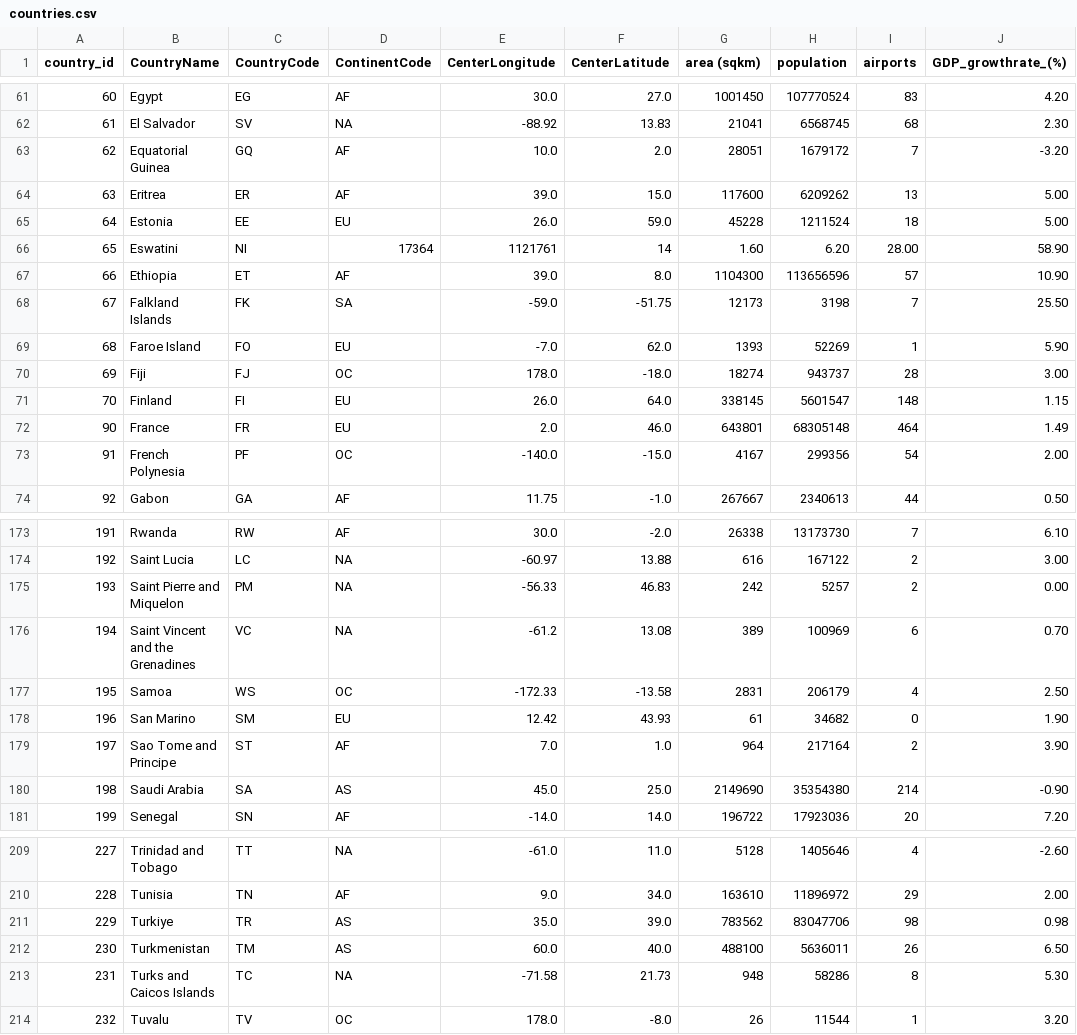
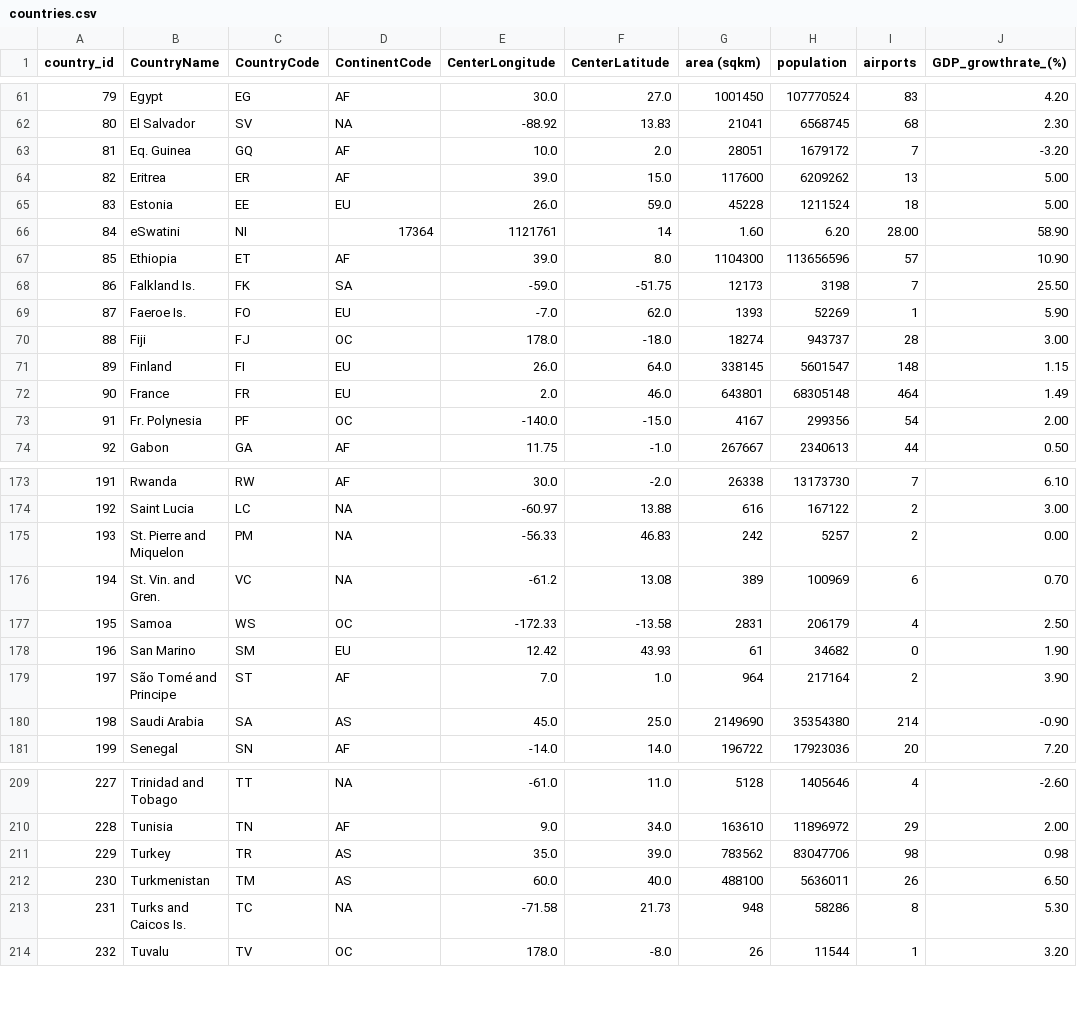
Before and after one commit to SandeshDhungel/datadoc, a CSV file: countries.csv, drawn as a sheet; only a part is shown, gaps mark what is left out; the diff covers the shown part only; the diff names each change by its address in the sheet, - before the commit and + after, or states it on an @@ line.

```diff
--- a/countries.csv
+++ b/countries.csv
-A61 (country_id): 60
+A61 (country_id): 79
-A62 (country_id): 61
+A62 (country_id): 80
-A63 (country_id): 62
+A63 (country_id): 81
-B63 (CountryName): Equatorial Guinea
+B63 (CountryName): Eq. Guinea
-A64 (country_id): 63
+A64 (country_id): 82
-A65 (country_id): 64
+A65 (country_id): 83
-A66 (country_id): 65
+A66 (country_id): 84
-B66 (CountryName): Eswatini
+B66 (CountryName): eSwatini
-A67 (country_id): 66
+A67 (country_id): 85
-A68 (country_id): 67
+A68 (country_id): 86
-B68 (CountryName): Falkland Islands
+B68 (CountryName): Falkland Is.
-A69 (country_id): 68
+A69 (country_id): 87
-B69 (CountryName): Faroe Island
+B69 (CountryName): Faeroe Is.
-A70 (country_id): 69
+A70 (country_id): 88
-A71 (country_id): 70
+A71 (country_id): 89
-B73 (CountryName): French Polynesia
+B73 (CountryName): Fr. Polynesia
-B175 (CountryName): Saint Pierre and Miquelon
+B175 (CountryName): St. Pierre and Miquelon
-B176 (CountryName): Saint Vincent and the Grenadines
+B176 (CountryName): St. Vin. and Gren.
-B179 (CountryName): Sao Tome and Principe
+B179 (CountryName): São Tomé and Principe
-B211 (CountryName): Turkiye
+B211 (CountryName): Turkey
-B213 (CountryName): Turks and Caicos Islands
+B213 (CountryName): Turks and Caicos Is.
```
Also changed, not shown: 44 edited cells elsewhere in this file.
